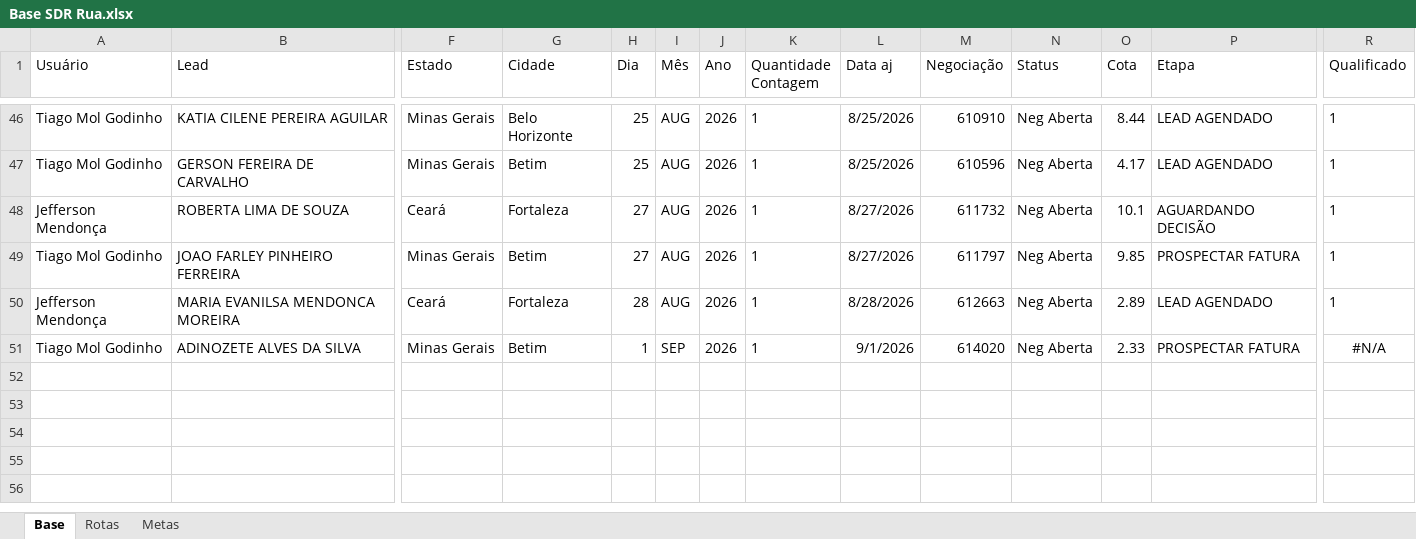
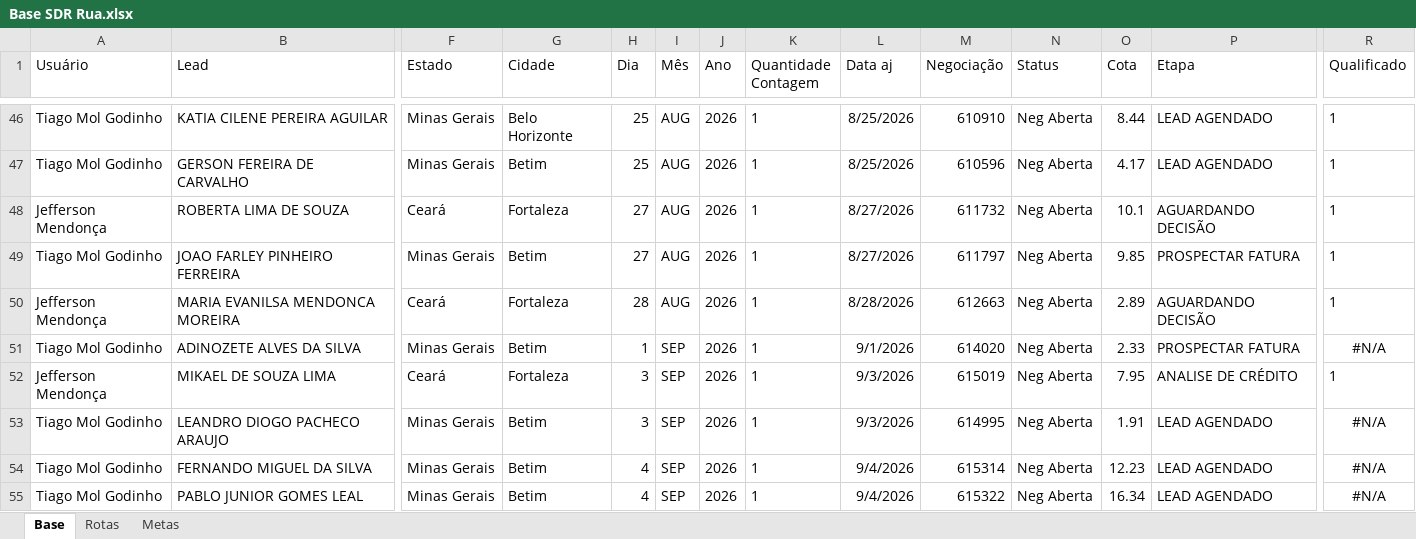
Before and after one commit to PabloGomes-hub/AcompanhamentoSDR, an Excel workbook: Base SDR Rua.xlsx, sheet Base, drawn as a sheet; only a part is shown, gaps mark what is left out; values as stored, in another font and other column widths than the file's, no borders; rows hold the shown columns only; the diff covers the shown part only; the diff names each change by its address in the sheet, - before the commit and + after, or states it on an @@ line.

```diff
--- a/Base SDR Rua.xlsx (sheet Base)
+++ b/Base SDR Rua.xlsx (sheet Base)
-P50 (Etapa): LEAD AGENDADO
+P50 (Etapa): AGUARDANDO DECISÃO
+row 52: Jefferson Mendonça | MIKAEL DE SOUZA LIMA | Ceará | Fortaleza | 3 | SEP | 2026 | 1 | 9/3/2026 | 615019 | Neg Aberta | 7.95 | ANALISE DE CRÉDITO | 1
+row 53: Tiago Mol Godinho | LEANDRO DIOGO PACHECO ARAUJO | Minas Gerais | Betim | 3 | SEP | 2026 | 1 | 9/3/2026 | 614995 | Neg Aberta | 1.91 | LEAD AGENDADO | #N/A
+row 54: Tiago Mol Godinho | FERNANDO MIGUEL DA SILVA | Minas Gerais | Betim | 4 | SEP | 2026 | 1 | 9/4/2026 | 615314 | Neg Aberta | 12.23 | LEAD AGENDADO | #N/A
+row 55: Tiago Mol Godinho | PABLO JUNIOR GOMES LEAL | Minas Gerais | Betim | 4 | SEP | 2026 | 1 | 9/4/2026 | 615322 | Neg Aberta | 16.34 | LEAD AGENDADO | #N/A
```
Also changed, not shown: 11 edited cells elsewhere in this sheet, sheet Rotas, sheet Metas.
